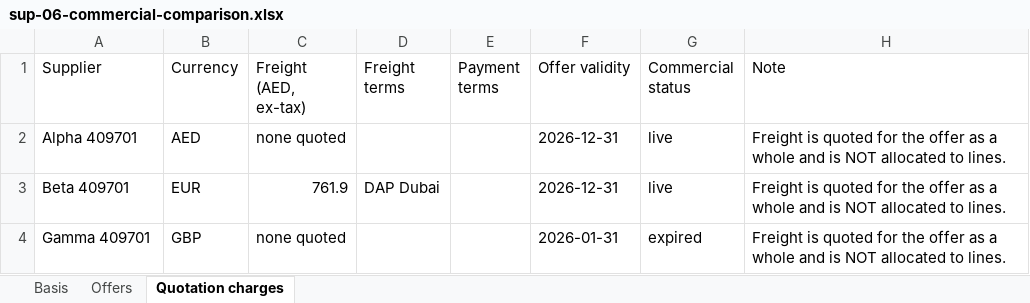
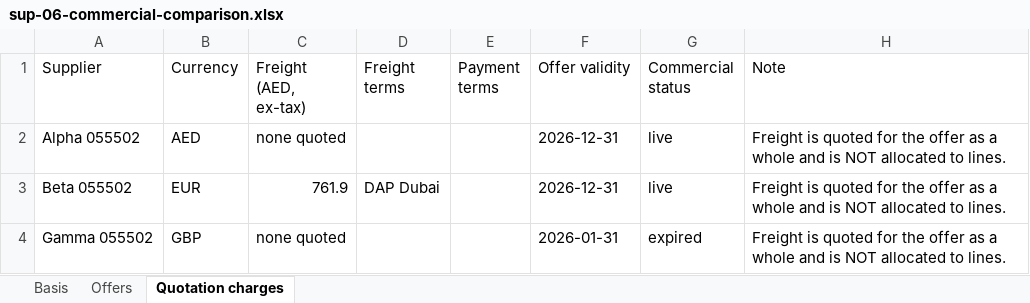
Before and after one commit to ramamosbah-netizen/Aura-os, an Excel workbook: output/xlsx/sup-06-commercial-comparison.xlsx, sheet Quotation charges, drawn as a sheet; values as stored, in another font and other column widths than the file's, no borders; the diff names each change by its address in the sheet, - before the commit and + after, or states it on an @@ line.

```diff
--- a/output/xlsx/sup-06-commercial-comparison.xlsx (sheet Quotation charges)
+++ b/output/xlsx/sup-06-commercial-comparison.xlsx (sheet Quotation charges)
-A2 (Supplier): Alpha 409701
+A2 (Supplier): Alpha 055502
-A3 (Supplier): Beta 409701
+A3 (Supplier): Beta 055502
-A4 (Supplier): Gamma 409701
+A4 (Supplier): Gamma 055502
```
Also changed, not shown: sheet Offers, sheet Basis, 17 other files.
